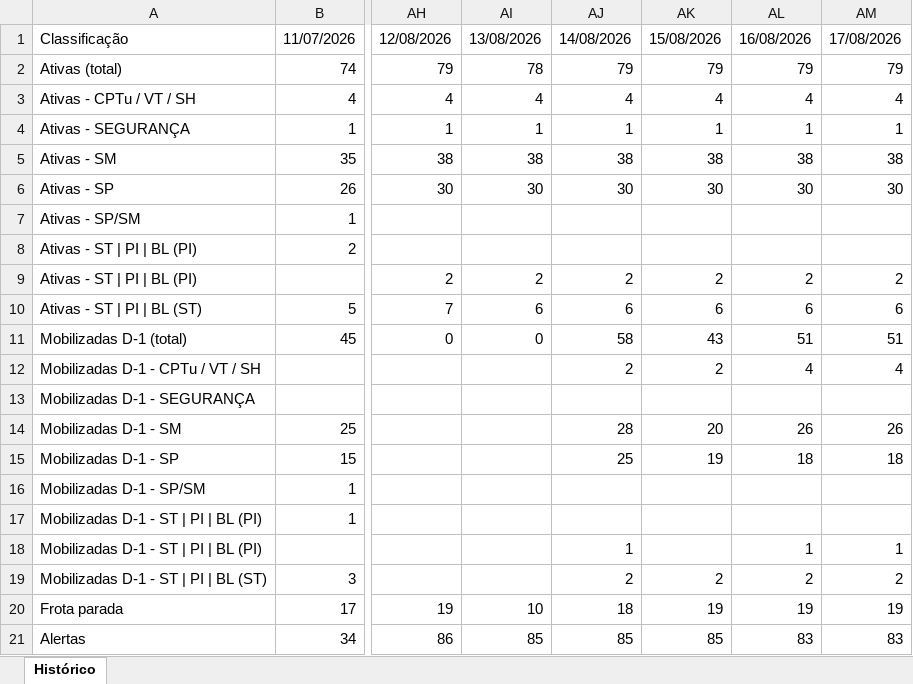
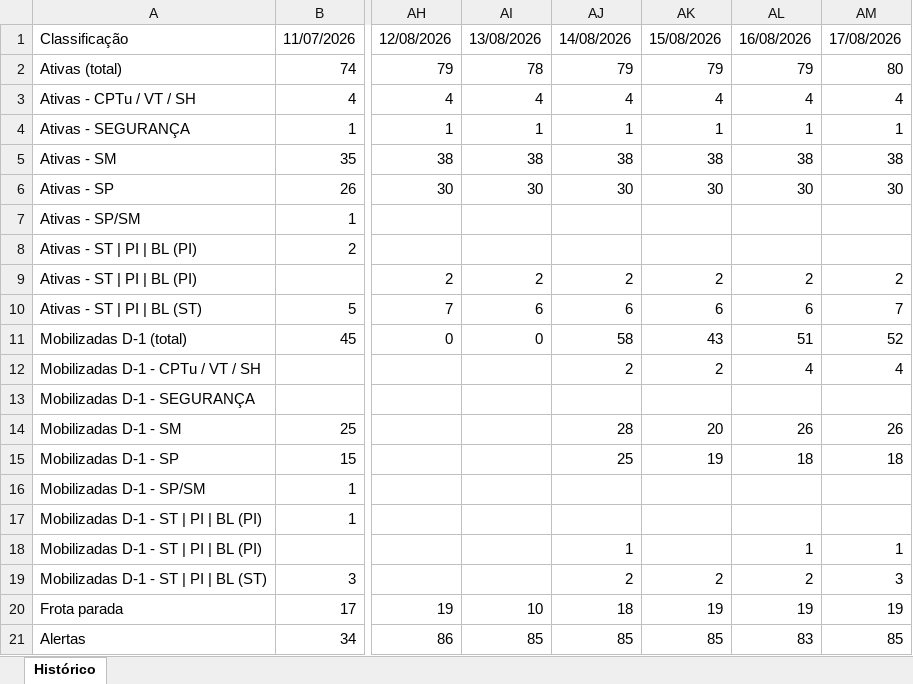
Before and after one commit to amcaccere261283/suporte-infra-matriz-dashboard, an Excel workbook: historico.xlsx, sheet Histórico, drawn as a sheet; only a part is shown, gaps mark what is left out; values as stored, in another font and other column widths than the file's, no borders; the diff names each change by its address in the sheet, - before the commit and + after, or states it on an @@ line.

```diff
--- a/historico.xlsx (sheet Histórico)
+++ b/historico.xlsx (sheet Histórico)
-AM2: 79
+AM2: 80
-AM10: 6
+AM10: 7
-AM11: 51
+AM11: 52
-AM19: 2
+AM19: 3
-AM21: 83
+AM21: 85
```
Also changed, not shown: 2 other files.
